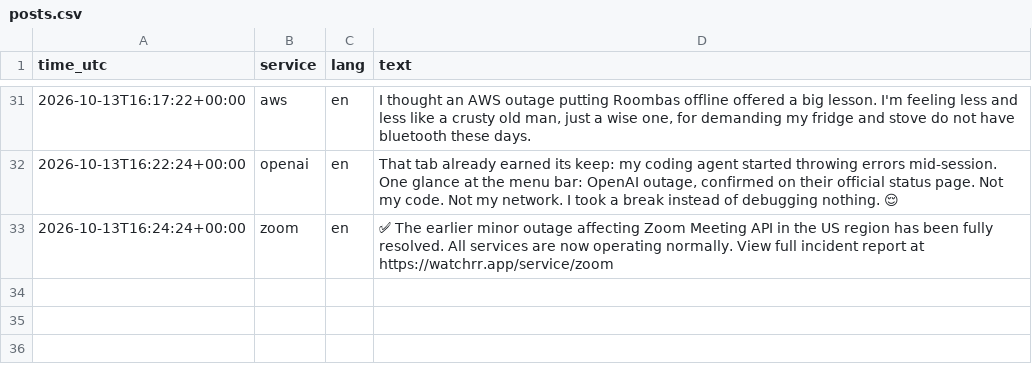
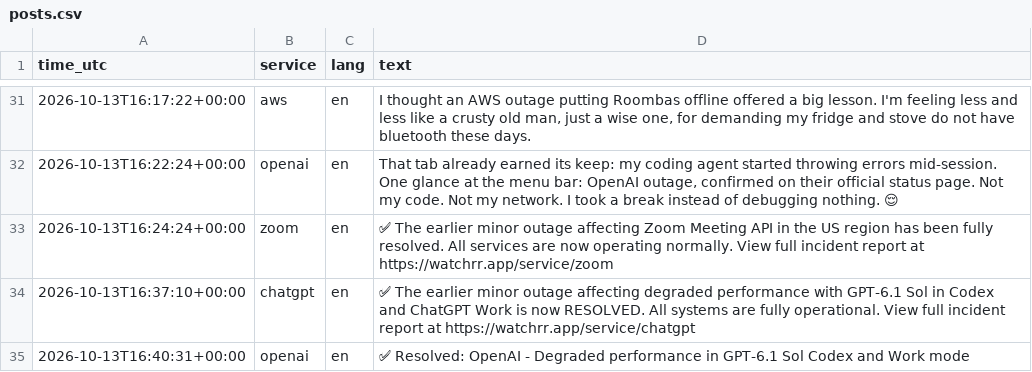
Before and after one commit to 8Y12N/ai4g-portfolio-Yazan_Nemo, a CSV file: Term 1/Week 6/hackathon/data/posts.csv, drawn as a sheet; only a part is shown, gaps mark what is left out.

```diff
--- a/Term 1/Week 6/hackathon/data/posts.csv
+++ b/Term 1/Week 6/hackathon/data/posts.csv
@@ -33 +33,3 @@ time_utc,service,lang,text
 2026-10-13T16:24:24+00:00,zoom,en,✅ The earlier minor outage affecting Zoom Meeting API in the US region has been fully resolved. All services are now operating normally. View full incident report at https://watchrr.app/service/zoom
+2026-10-13T16:37:10+00:00,chatgpt,en,✅ The earlier minor outage affecting degraded performance with GPT-6.1 Sol in Codex and ChatGPT Work is now RESOLVED. All systems are fully operational. View full incident report at https://watchrr.app/service/chatgpt
+2026-10-13T16:40:31+00:00,openai,en,✅ Resolved: OpenAI - Degraded performance in GPT-6.1 Sol Codex and Work mode
```
Also changed, not shown: Term 1/Week 6/hackathon/data/sentiment.csv, 1 other file.
